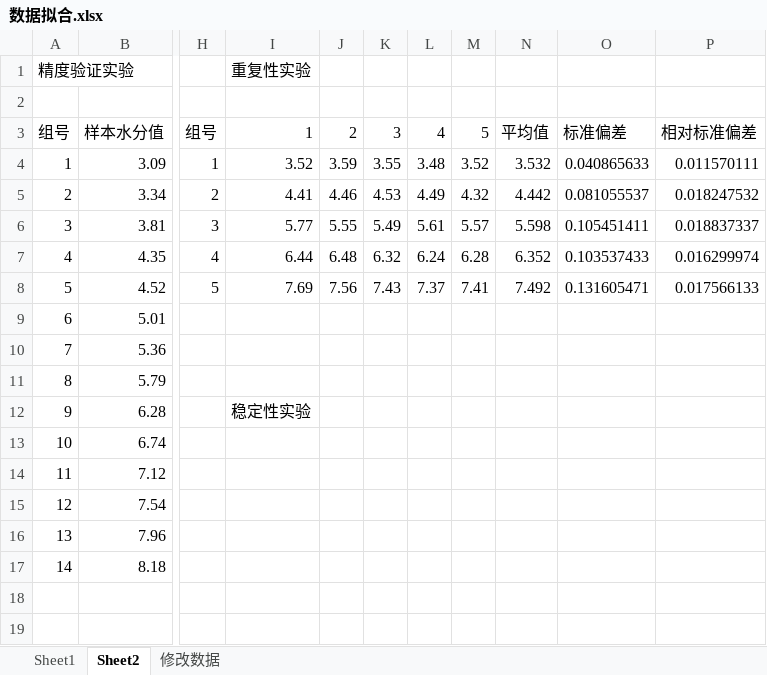
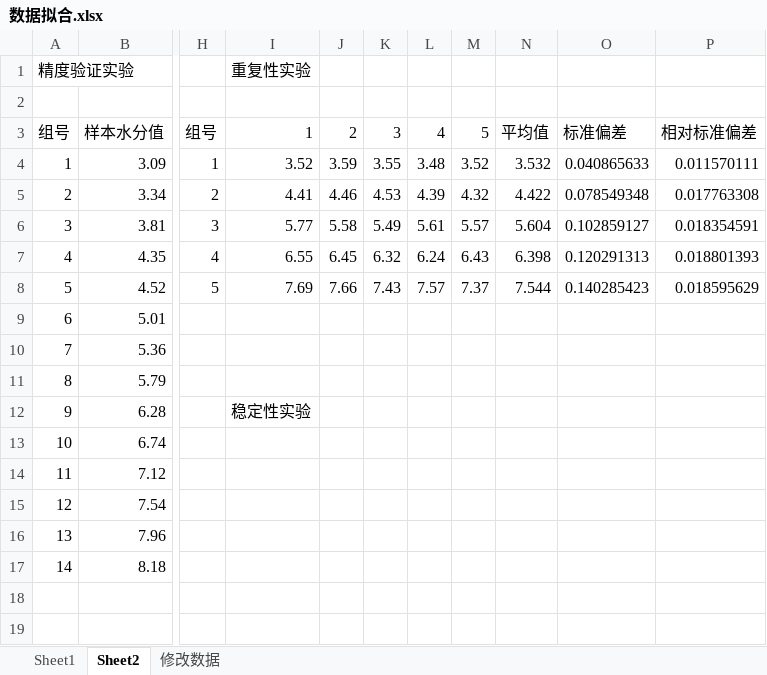
Before and after one commit to yukunli/07_Page, an Excel workbook: 数据拟合.xlsx, sheet Sheet2, drawn as a sheet; only a part is shown, gaps mark what is left out; values as stored, in another font and other column widths than the file's, no borders; the diff names each change by its address in the sheet, - before the commit and + after, or states it on an @@ line.

```diff
--- a/数据拟合.xlsx (sheet Sheet2)
+++ b/数据拟合.xlsx (sheet Sheet2)
-L5: 4.49
+L5: 4.39
-N5: 4.442
+N5: 4.422
-O5: 0.081055537
+O5: 0.078549348
-P5: 0.018247532
+P5: 0.017763308
-J6: 5.55
+J6: 5.58
-N6: 5.598
+N6: 5.604
-O6: 0.105451411
+O6: 0.102859127
-P6: 0.018837337
+P6: 0.018354591
-I7: 6.44
+I7: 6.55
-J7: 6.48
+J7: 6.45
-M7: 6.28
+M7: 6.43
-N7: 6.352
+N7: 6.398
-O7: 0.103537433
+O7: 0.120291313
-P7: 0.016299974
+P7: 0.018801393
-J8: 7.56
+J8: 7.66
-L8: 7.37
+L8: 7.57
-M8: 7.41
+M8: 7.37
-N8: 7.492
+N8: 7.544
-O8: 0.131605471
+O8: 0.140285423
-P8: 0.017566133
+P8: 0.018595629
```
Also changed, not shown: charts or pictures, 21 other files.
